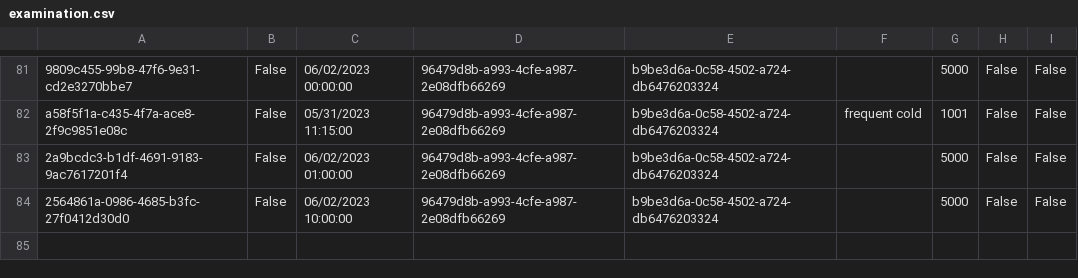
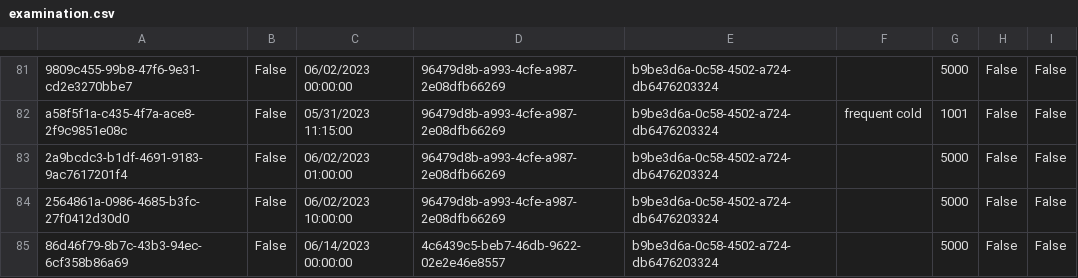
Before and after one commit to BulatovicBalsa/sims-project, a CSV file: Hospital/Data/examination.csv, drawn as a sheet; only a part is shown, gaps mark what is left out.

```diff
--- a/Hospital/Data/examination.csv
+++ b/Hospital/Data/examination.csv
@@ -84 +84,2 @@ a58f5f1a-c435-4f7a-ace8-2f9c9851e08c,False,05/31/2023 11:15:00,96479d8b-a993-4cf
 2564861a-0986-4685-b3fc-27f0412d30d0,False,06/02/2023 10:00:00,96479d8b-a993-4cfe-a987-2e08dfb66269,b9be3d6a-0c58-4502-a724-db6476203324,,5000,False,False
+86d46f79-8b7c-43b3-94ec-6cf358b86a69,False,06/14/2023 00:00:00,4c6439c5-beb7-46db-9622-02e2e46e8557,b9be3d6a-0c58-4502-a724-db6476203324,,5000,False,False
```
Also changed, not shown: Hospital/Data/equipmentItems.csv, Hospital/Data/examinationChangesTrackerLogs.csv, 3 other files.
